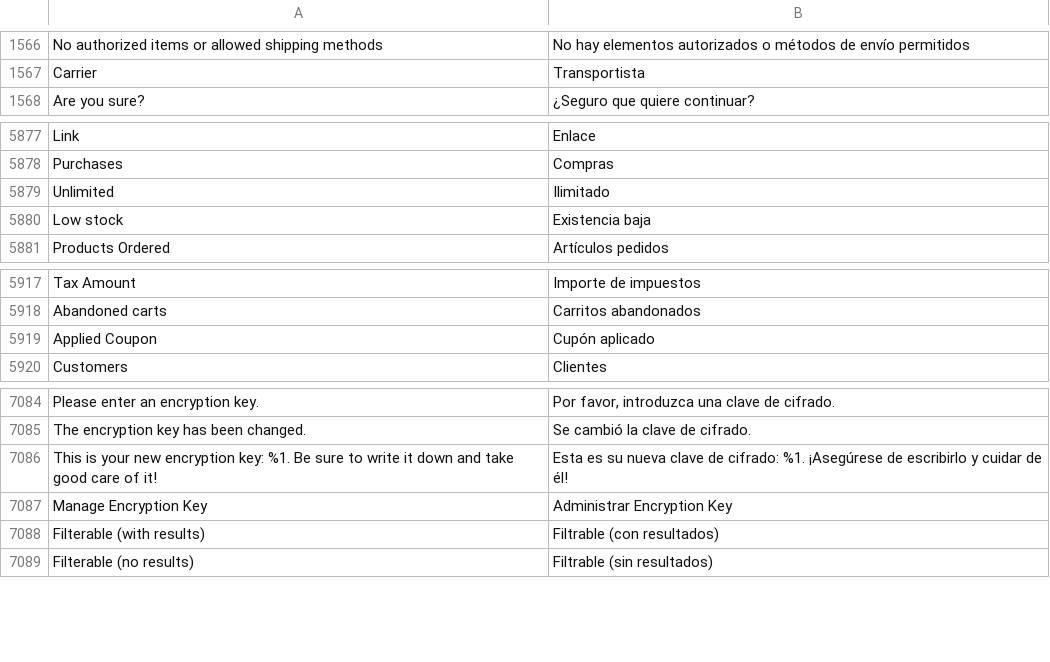
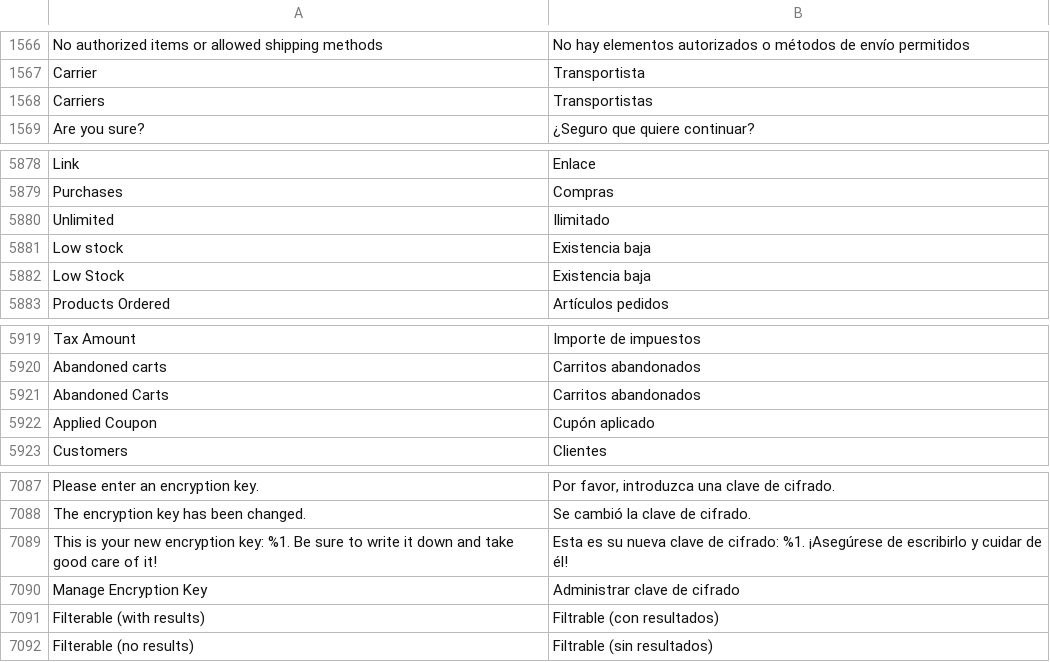
Before and after one commit to MagestioEcommerce/es, a CSV file: app/code/Magestio/Es/i18n/es_ES.csv, drawn as a sheet; only a part is shown, gaps mark what is left out.

Commit message:
Update module

```diff
--- a/app/code/Magestio/Es/i18n/es_ES.csv
+++ b/app/code/Magestio/Es/i18n/es_ES.csv
@@ -1567,2 +1567,3 @@ No authorized items or allowed shipping methods,No hay elementos autorizados o m
 Carrier,Transportista
+Carriers,Transportistas
 Are you sure?,¿Seguro que quiere continuar?
@@ -5964,2 +5965,3 @@ Unlimited,Ilimitado
 Low stock,Existencia baja
+Low Stock,Existencia baja
 Products Ordered,Artículos pedidos
@@ -6002,2 +6004,3 @@ Tax Amount,Importe de impuestos
 Abandoned carts,Carritos abandonados
+Abandoned Carts,Carritos abandonados
 Applied Coupon,Cupón aplicado
@@ -7176,3 +7179,3 @@ The encryption key has been changed.,Se cambió la clave de cifrado.
 This is your new encryption key: %1. Be sure to write it down and take good care of it!,Esta es su nueva clave de cifrado: %1. ¡Asegúrese de escribirlo y cuidar de él!
-Manage Encryption Key,Administrar Encryption Key
+Manage Encryption Key,Administrar clave de cifrado
 Filterable (with results),Filtrable (con resultados)
```
